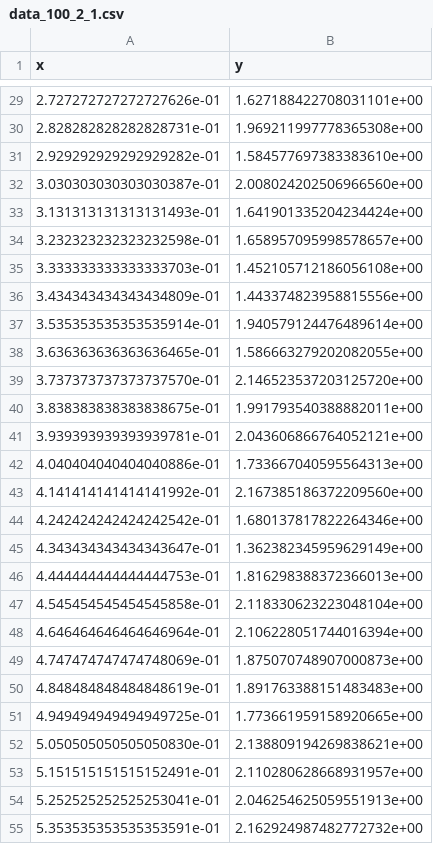
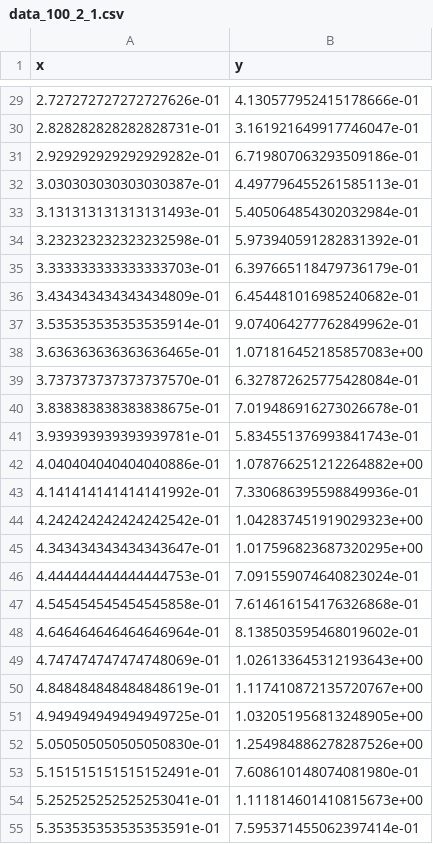
Before and after one commit to Duccioo/HPCA-Linear-Regression, a CSV file: Other test/single-linear-regression/data/genereted/data_100_2_1.csv, drawn as a sheet; only a part is shown, gaps mark what is left out; the diff covers the shown part only.

```diff
--- a/Other test/single-linear-regression/data/genereted/data_100_2_1.csv
+++ b/Other test/single-linear-regression/data/genereted/data_100_2_1.csv
@@ -29,27 +29,27 @@ x,y
-2.727272727272727626e-01,1.627188422708031101e+00
-2.828282828282828731e-01,1.969211997778365308e+00
-2.929292929292929282e-01,1.584577697383383610e+00
-3.030303030303030387e-01,2.008024202506966560e+00
-3.131313131313131493e-01,1.641901335204234424e+00
-3.232323232323232598e-01,1.658957095998578657e+00
-3.333333333333333703e-01,1.452105712186056108e+00
-3.434343434343434809e-01,1.443374823958815556e+00
-3.535353535353535914e-01,1.940579124476489614e+00
-3.636363636363636465e-01,1.586663279202082055e+00
-3.737373737373737570e-01,2.146523537203125720e+00
-3.838383838383838675e-01,1.991793540388882011e+00
-3.939393939393939781e-01,2.043606866764052121e+00
-4.040404040404040886e-01,1.733667040595564313e+00
-4.141414141414141992e-01,2.167385186372209560e+00
-4.242424242424242542e-01,1.680137817822264346e+00
-4.343434343434343647e-01,1.362382345959629149e+00
-4.444444444444444753e-01,1.816298388372366013e+00
-4.545454545454545858e-01,2.118330623223048104e+00
-4.646464646464646964e-01,2.106228051744016394e+00
-4.747474747474748069e-01,1.875070748907000873e+00
-4.848484848484848619e-01,1.891763388151483483e+00
-4.949494949494949725e-01,1.773661959158920665e+00
-5.050505050505050830e-01,2.138809194269838621e+00
-5.151515151515152491e-01,2.110280628668931957e+00
-5.252525252525253041e-01,2.046254625059551913e+00
-5.353535353535353591e-01,2.162924987482772732e+00
+2.727272727272727626e-01,4.130577952415178666e-01
+2.828282828282828731e-01,3.161921649917746047e-01
+2.929292929292929282e-01,6.719807063293509186e-01
+3.030303030303030387e-01,4.497796455261585113e-01
+3.131313131313131493e-01,5.405064854302032984e-01
+3.232323232323232598e-01,5.973940591282831392e-01
+3.333333333333333703e-01,6.397665118479736179e-01
+3.434343434343434809e-01,6.454481016985240682e-01
+3.535353535353535914e-01,9.074064277762849962e-01
+3.636363636363636465e-01,1.071816452185857083e+00
+3.737373737373737570e-01,6.327872625775428084e-01
+3.838383838383838675e-01,7.019486916273026678e-01
+3.939393939393939781e-01,5.834551376993841743e-01
+4.040404040404040886e-01,1.078766251212264882e+00
+4.141414141414141992e-01,7.330686395598849936e-01
+4.242424242424242542e-01,1.042837451919029323e+00
+4.343434343434343647e-01,1.017596823687320295e+00
+4.444444444444444753e-01,7.091559074640823024e-01
+4.545454545454545858e-01,7.614616154176326868e-01
+4.646464646464646964e-01,8.138503595468019602e-01
+4.747474747474748069e-01,1.026133645312193643e+00
+4.848484848484848619e-01,1.117410872135720767e+00
+4.949494949494949725e-01,1.032051956813248905e+00
+5.050505050505050830e-01,1.254984886278287526e+00
+5.151515151515152491e-01,7.608610148074081980e-01
+5.252525252525253041e-01,1.111814601410815673e+00
+5.353535353535353591e-01,7.595371455062397414e-01
```
Also changed, not shown: 73 edited cells elsewhere in this file, Other test/single-linear-regression/data/genereted/data_10000_2_1.csv, Other test/single-linear-regression/data/genereted/data_1000_2_1.csv, 20 other files.
